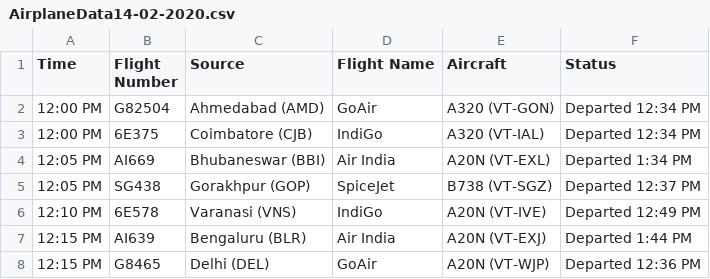
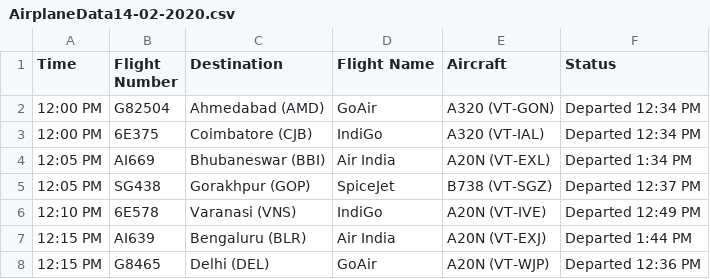
Before and after one commit to jaydbendre/Data-Mining-And-Buisness-Intelligence-Semester-6, a CSV file: Datasets/Departures/AirplaneData14-02-2020.csv, drawn as a sheet; only a part is shown.

Commit message:
Data rectified

```diff
--- a/Datasets/Departures/AirplaneData14-02-2020.csv
+++ b/Datasets/Departures/AirplaneData14-02-2020.csv
@@ -1,2 +1,2 @@
-Time,Flight Number,Source,Flight Name,Aircraft,Status
+Time,Flight Number,Destination,Flight Name,Aircraft,Status
 12:00 PM,G82504,Ahmedabad (AMD),GoAir,A320 (VT-GON),Departed 12:34 PM
```
Also changed, not shown: Datasets/Departures/AirplaneData15-02-2020.csv, Datasets/Departures/AirplaneData16-02-2020.csv, 3 other files.
